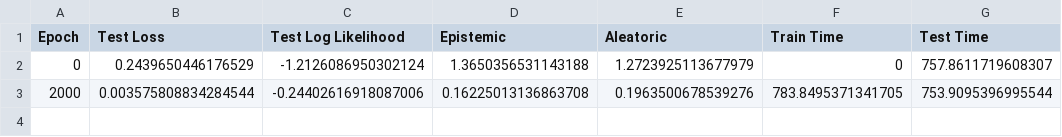
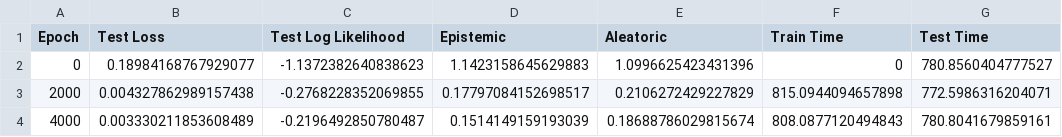
Before and after one commit to FatemehBehravan/ECNP, a CSV file: CNP-model-save-name/results.csv, drawn as a sheet.

Commit message:
test 1 tick header

```diff
--- a/CNP-model-save-name/results.csv
+++ b/CNP-model-save-name/results.csv
@@ -1,3 +1,4 @@
 Epoch,Test Loss,Test Log Likelihood,Epistemic,Aleatoric,Train Time,Test Time
-0,0.2439650446176529,-1.2126086950302124,1.3650356531143188,1.2723925113677979,0,757.8611719608307
-2000,0.003575808834284544,-0.24402616918087006,0.16225013136863708,0.1963500678539276,783.8495371341705,753.9095396995544
+0,0.18984168767929077,-1.1372382640838623,1.1423158645629883,1.0996625423431396,0,780.8560404777527
+2000,0.004327862989157438,-0.2768228352069855,0.17797084152698517,0.2106272429227829,815.0944094657898,772.5986316204071
+4000,0.003330211853608489,-0.2196492850780487,0.1514149159193039,0.18688786029815674,808.0877120494843,780.8041679859161
```
Also changed, not shown: 43 other files.
